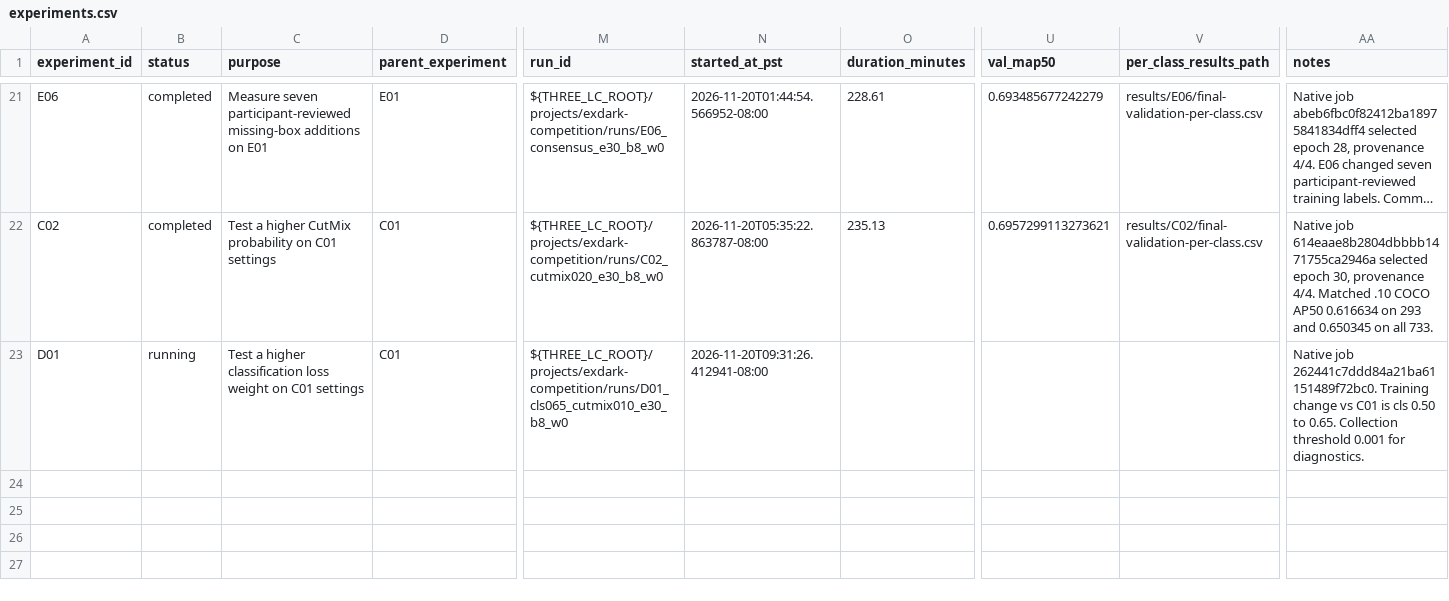
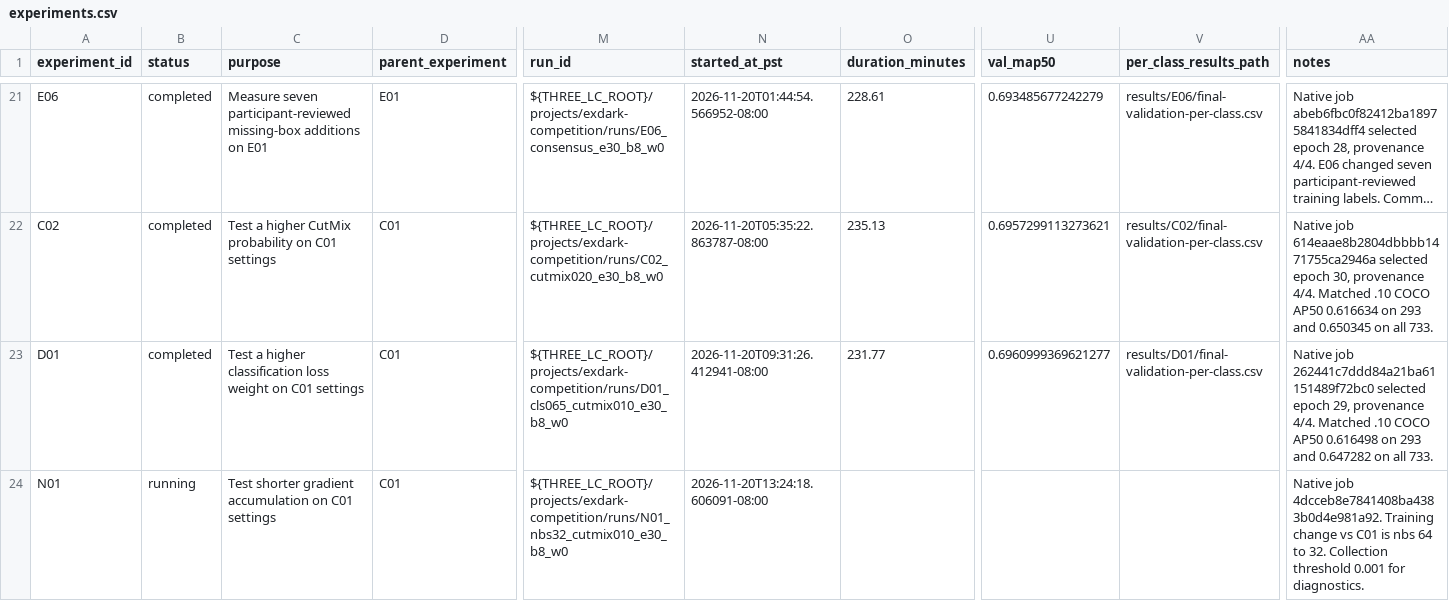
Before and after one commit to Xuefeng-Zhu/3lc-low-light-detection, a CSV file: experiments.csv, drawn as a sheet; only a part is shown, gaps mark what is left out; long unchanged cells end in …; rows hold the shown columns only; the diff names each change by its address in the sheet, - before the commit and + after, or states it on an @@ line.

Commit message:
Record D01 validation and start N01 comparison

```diff
--- a/experiments.csv
+++ b/experiments.csv
-B23 (status): running
+B23 (status): completed
-O23 (duration_minutes): (empty)
+O23 (duration_minutes): 231.77
-U23 (val_map50): (empty)
+U23 (val_map50): 0.6960999369621277
-V23 (per_class_results_path): (empty)
+V23 (per_class_results_path): results/D01/final-validation-per-class.csv
-AA23 (notes): Native job 262441c7ddd84a21ba61151489f72bc0. Training change vs C01 is cls 0.50 to 0.65. Collection threshold 0.001 for diagnostics.
+AA23 (notes): Native job 262441c7ddd84a21ba61151489f72bc0 selected epoch 29, provenance 4/4. Matched .10 COCO AP50 0.616498 on 293 and 0.647282 on all 733.
+row 24: N01 | running | Test shorter gradient accumulation on C01 settings | C01 | ${THREE_LC_ROOT}/projects/exdark-competition/runs/N01_nbs32_cutmix010_e30_b8_w0 | 2026-11-20T13:24:18.606091-08:00 |  |  |  | Native job 4dcceb8e7841408ba4383b0d4e981a92. Training change vs C01 is nbs 64 to 32. Collection threshold 0.001 for diagnostics.
```
Also changed, not shown: 11 other files.
